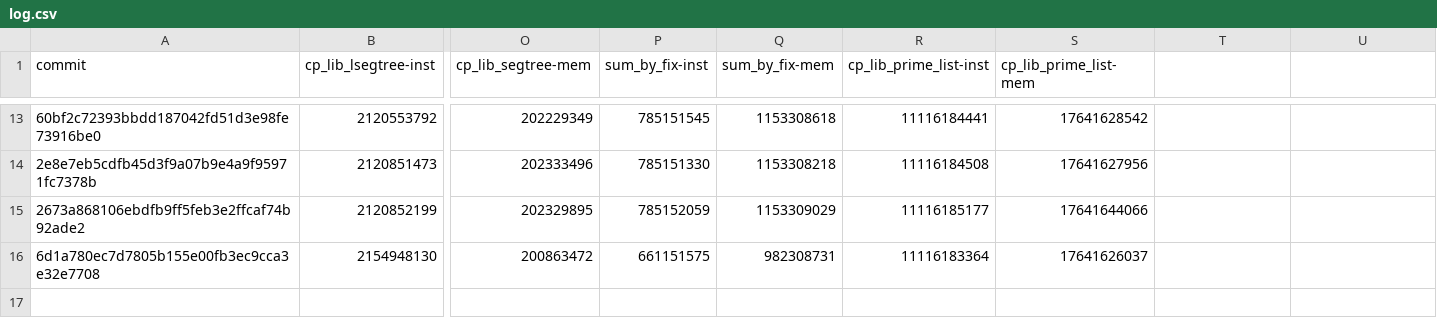
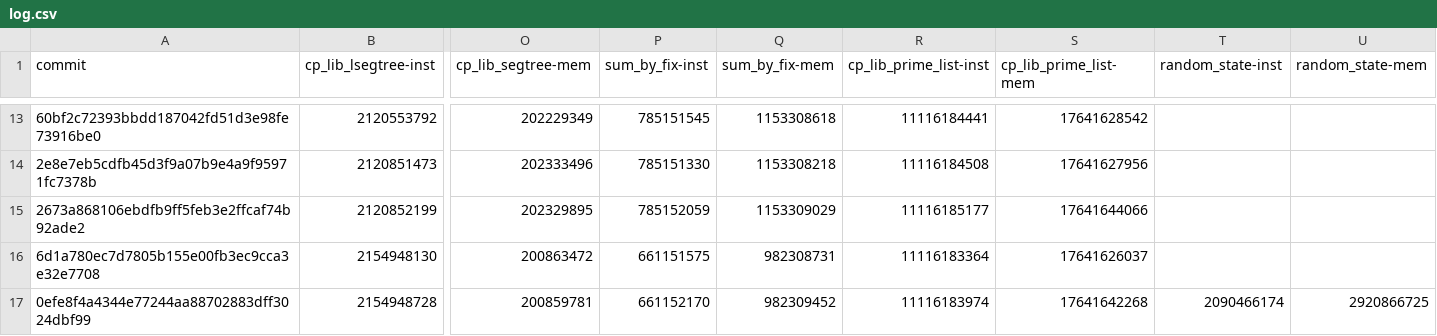
Before and after one commit to tttmmmyyyy/fixlang, a CSV file: benchmark/speedtest/log.csv, drawn as a sheet; only a part is shown, gaps mark what is left out; rows hold the shown columns only; the diff names each change by its address in the sheet, - before the commit and + after, or states it on an @@ line.

Commit message:
run benchmark

```diff
--- a/benchmark/speedtest/log.csv
+++ b/benchmark/speedtest/log.csv
-T1: (empty)
+T1: random_state-inst
-U1: (empty)
+U1: random_state-mem
+row 17: 0efe8f4a4344e77244aa88702883dff3024dbf99 | 2154948728 | 200859781 | 661152170 | 982309452 | 11116183974 | 17641642268 | 2090466174 | 2920866725
```
Also changed, not shown: 1 other file.
